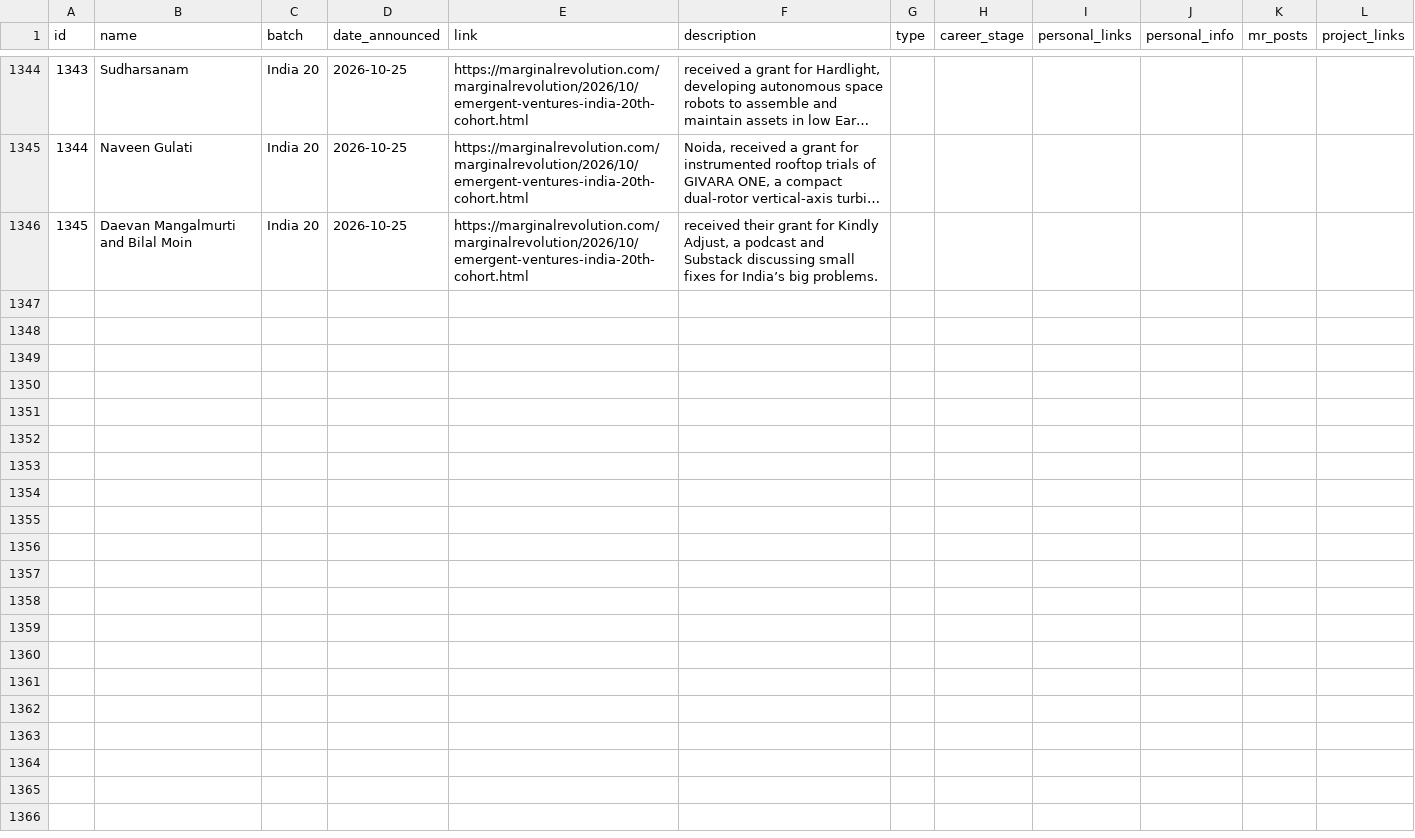
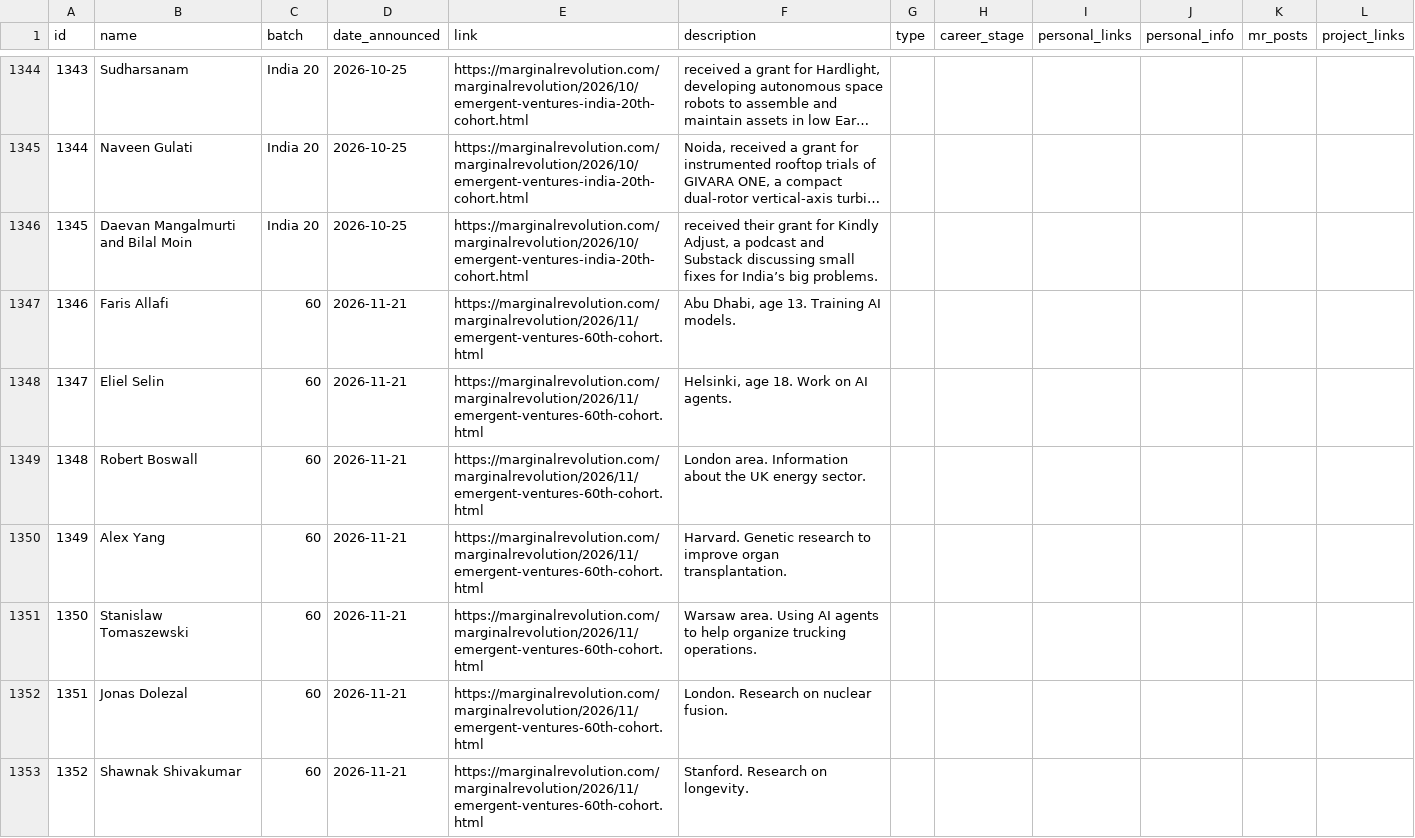
Before and after one commit to nqureshi/ev-winners, a CSV file: pipeline/data/ev-winners.csv, drawn as a sheet; only a part is shown, gaps mark what is left out; long unchanged cells end in …; the diff covers the shown part only; the diff names each change by its address in the sheet, - before the commit and + after, or states it on an @@ line.

Commit message:
Add Emergent Ventures cohort 60 winners

```diff
--- a/pipeline/data/ev-winners.csv
+++ b/pipeline/data/ev-winners.csv
+row 1347: 1346 | Faris Allafi | 60 | 2026-11-21 | https://marginalrevolution.com/marginalrevolution/2026/11/emergent-ventures-60th-cohort.html | Abu Dhabi, age 13. Training AI models.
+row 1348: 1347 | Eliel Selin | 60 | 2026-11-21 | https://marginalrevolution.com/marginalrevolution/2026/11/emergent-ventures-60th-cohort.html | Helsinki, age 18. Work on AI agents.
+row 1349: 1348 | Robert Boswall | 60 | 2026-11-21 | https://marginalrevolution.com/marginalrevolution/2026/11/emergent-ventures-60th-cohort.html | London area. Information about the UK energy sector.
+row 1350: 1349 | Alex Yang | 60 | 2026-11-21 | https://marginalrevolution.com/marginalrevolution/2026/11/emergent-ventures-60th-cohort.html | Harvard. Genetic research to improve organ transplantation.
+row 1351: 1350 | Stanislaw Tomaszewski | 60 | 2026-11-21 | https://marginalrevolution.com/marginalrevolution/2026/11/emergent-ventures-60th-cohort.html | Warsaw area. Using AI agents to help organize trucking operations.
+row 1352: 1351 | Jonas Dolezal | 60 | 2026-11-21 | https://marginalrevolution.com/marginalrevolution/2026/11/emergent-ventures-60th-cohort.html | London. Research on nuclear fusion.
+row 1353: 1352 | Shawnak Shivakumar | 60 | 2026-11-21 | https://marginalrevolution.com/marginalrevolution/2026/11/emergent-ventures-60th-cohort.html | Stanford. Research on longevity.
```
Also changed, not shown: 6 added rows elsewhere in this file, 1 other file.
